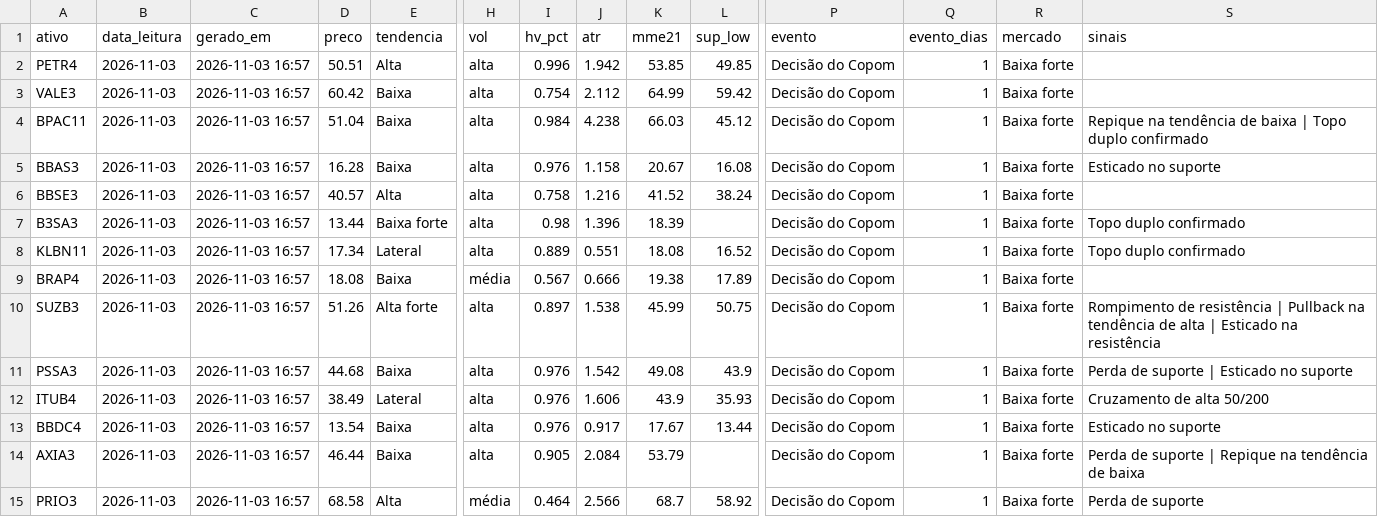
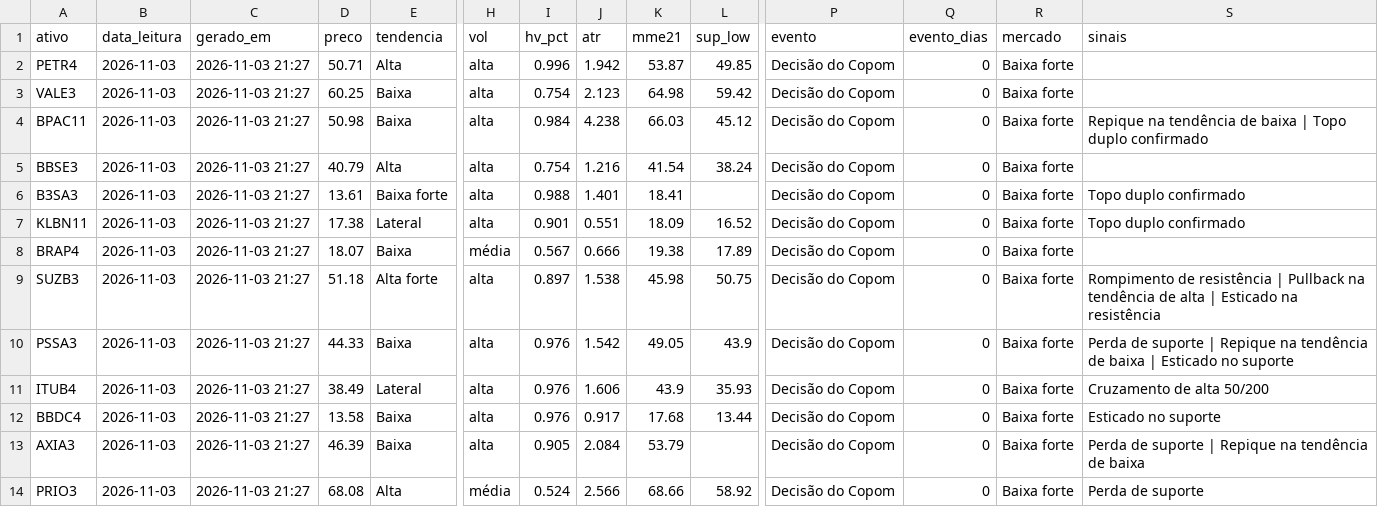
Before and after one commit to DCS1986/PAINEL-ARBITRAGEM, a CSV file: radar_tecnico/radar/leituras.csv, drawn as a sheet; only a part is shown, gaps mark what is left out; removed rows and columns are numbered as before the commit, all else as after; rows hold the shown columns only; the diff names each change by its address in the sheet, - before the commit and + after, or states it on an @@ line.

Commit message:
Radar: leituras 2026-11-04

```diff
--- a/radar_tecnico/radar/leituras.csv
+++ b/radar_tecnico/radar/leituras.csv
-C2:C4 (gerado_em): 2026-11-03 16:57
+C2:C4 (gerado_em): 2026-11-03 21:27
-D2 (preco): 50.51
+D2 (preco): 50.71
-K2 (mme21): 53.85
+K2 (mme21): 53.87
-Q2:Q4 (evento_dias): 1
+Q2:Q4 (evento_dias): 0
-D3 (preco): 60.42
+D3 (preco): 60.25
-J3 (atr): 2.112
+J3 (atr): 2.123
-K3 (mme21): 64.99
+K3 (mme21): 64.98
-D4 (preco): 51.04
+D4 (preco): 50.98
-row 5: BBAS3 | 2026-11-03 | 2026-11-03 16:57 | 16.28 | Baixa | alta | 0.976 | 1.158 | 20.67 | 16.08 | Decisão do Copom | 1 | Baixa forte | Esticado no suporte
-C5:C14 (gerado_em): 2026-11-03 16:57
+C5:C14 (gerado_em): 2026-11-03 21:27
-D5 (preco): 40.57
+D5 (preco): 40.79
-I5 (hv_pct): 0.758
+I5 (hv_pct): 0.754
-K5 (mme21): 41.52
+K5 (mme21): 41.54
-Q5:Q14 (evento_dias): 1
+Q5:Q14 (evento_dias): 0
-D6 (preco): 13.44
+D6 (preco): 13.61
-I6 (hv_pct): 0.98
+I6 (hv_pct): 0.988
-J6 (atr): 1.396
+J6 (atr): 1.401
-K6 (mme21): 18.39
+K6 (mme21): 18.41
-D7 (preco): 17.34
+D7 (preco): 17.38
-I7 (hv_pct): 0.889
+I7 (hv_pct): 0.901
-K7 (mme21): 18.08
+K7 (mme21): 18.09
-D8 (preco): 18.08
+D8 (preco): 18.07
-D9 (preco): 51.26
+D9 (preco): 51.18
-K9 (mme21): 45.99
+K9 (mme21): 45.98
-D10 (preco): 44.68
+D10 (preco): 44.33
-K10 (mme21): 49.08
+K10 (mme21): 49.05
-S10 (sinais): …suporte | Esticado no…
+S10 (sinais): …suporte | Repique na tendência de baixa | Esticado no…
-D12 (preco): 13.54
+D12 (preco): 13.58
-K12 (mme21): 17.67
+K12 (mme21): 17.68
-D13 (preco): 46.44
+D13 (preco): 46.39
-D14 (preco): 68.58
+D14 (preco): 68.08
-I14 (hv_pct): 0.464
+I14 (hv_pct): 0.524
-K14 (mme21): 68.7
+K14 (mme21): 68.66
```
